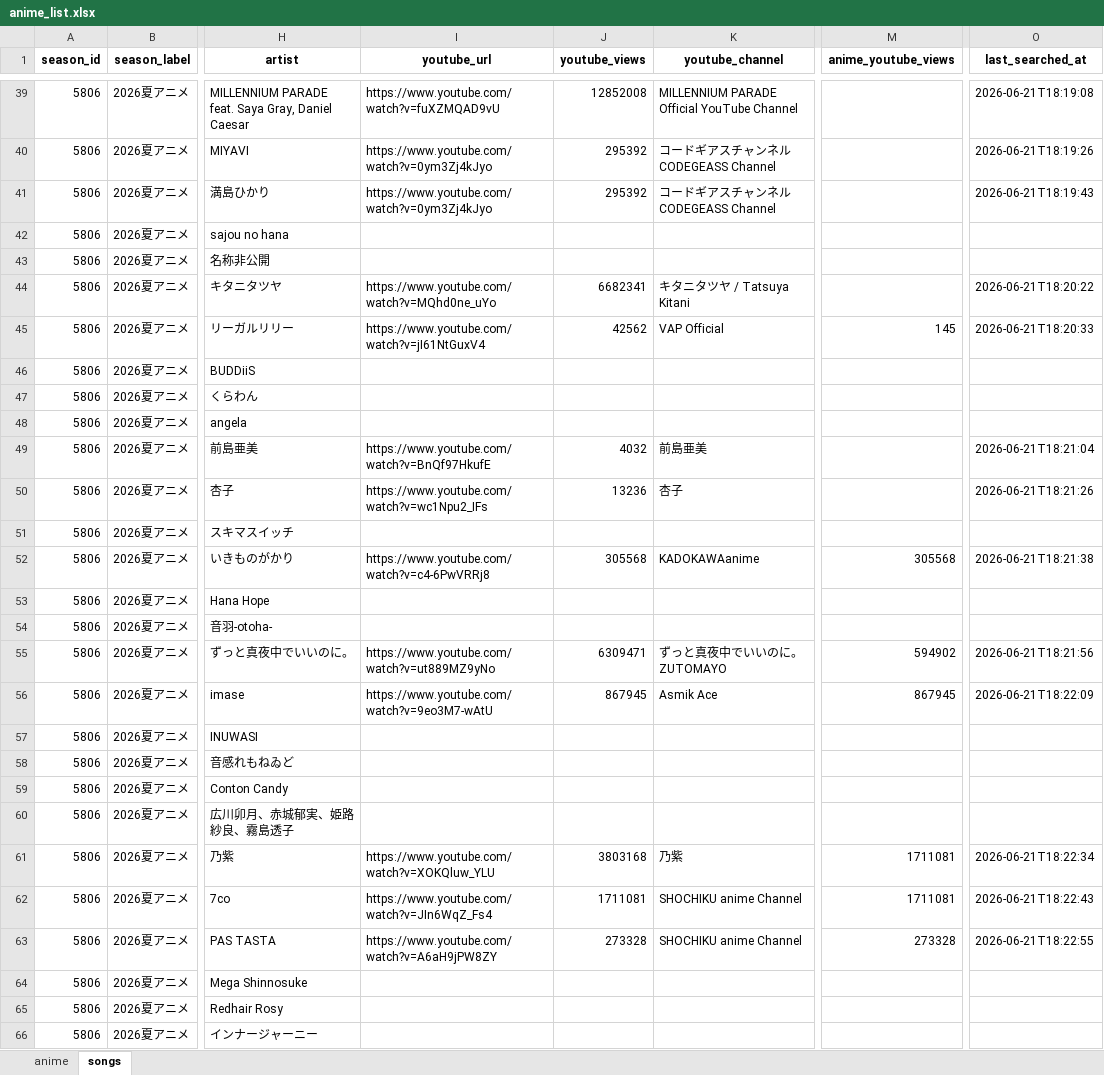
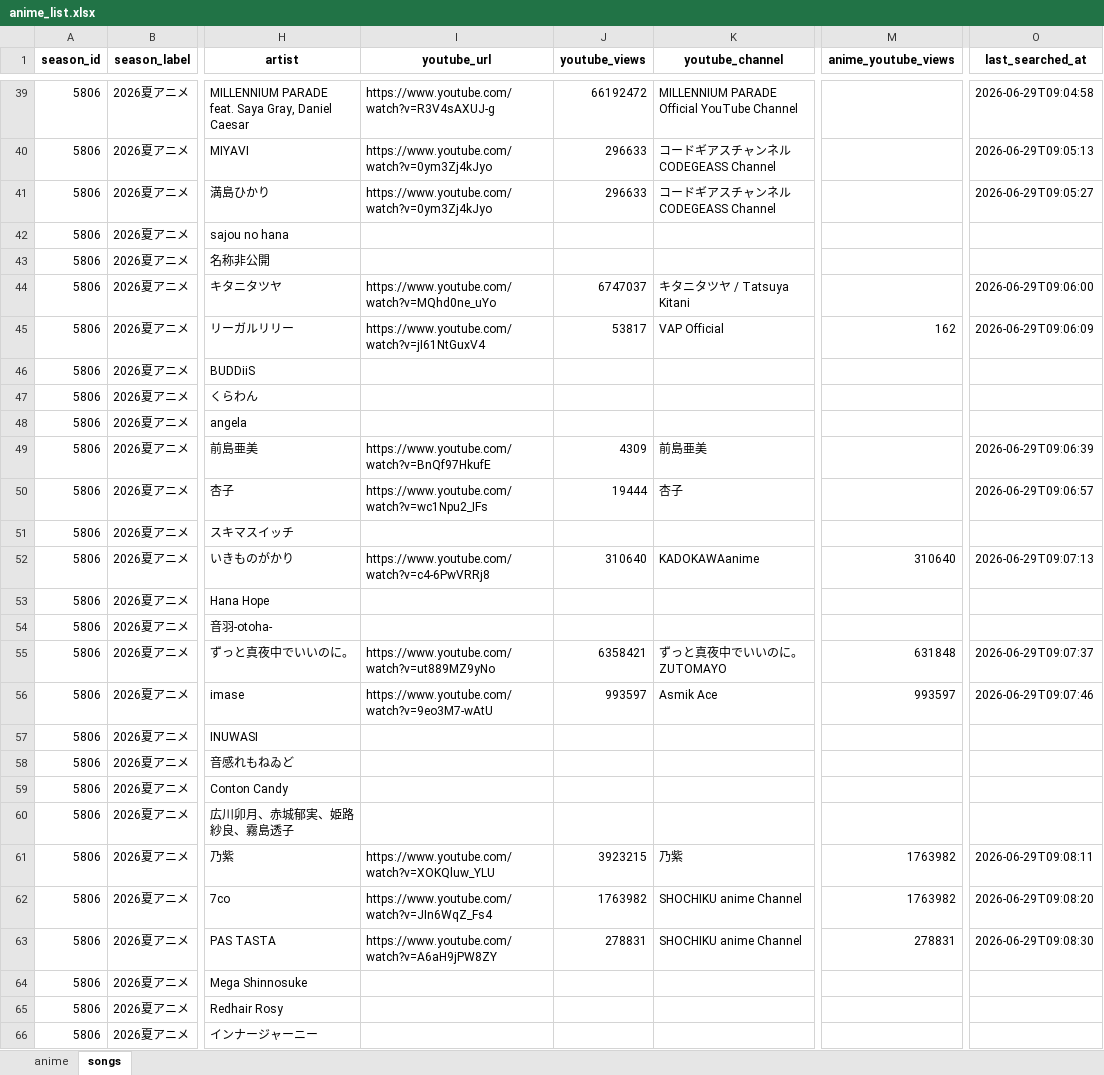
Before and after one commit to kageug/anime-list-updater, an Excel workbook: data/anime_list.xlsx, sheet songs, drawn as a sheet; only a part is shown, gaps mark what is left out; values as stored, in another font and other column widths than the file's, no borders; the diff covers the shown part only; the diff names each change by its address in the sheet, - before the commit and + after, or states it on an @@ line.

Commit message:
auto: anime list update (PC) 2026-06-29

```diff
--- a/data/anime_list.xlsx (sheet songs)
+++ b/data/anime_list.xlsx (sheet songs)
-I39 (youtube_url): https://www.youtube.com/watch?v=fuXZMQAD9vU
+I39 (youtube_url): https://www.youtube.com/watch?v=R3V4sAXUJ-g
-J39 (youtube_views): 12852008
+J39 (youtube_views): 66192472
-O39 (last_searched_at): 2026-06-21T18:19:08
+O39 (last_searched_at): 2026-06-29T09:04:58
-J40:J41 (youtube_views): 295392
+J40:J41 (youtube_views): 296633
-O40 (last_searched_at): 2026-06-21T18:19:26
+O40 (last_searched_at): 2026-06-29T09:05:13
-O41 (last_searched_at): 2026-06-21T18:19:43
+O41 (last_searched_at): 2026-06-29T09:05:27
-J44 (youtube_views): 6682341
+J44 (youtube_views): 6747037
-O44 (last_searched_at): 2026-06-21T18:20:22
+O44 (last_searched_at): 2026-06-29T09:06:00
-J45 (youtube_views): 42562
+J45 (youtube_views): 53817
-M45 (anime_youtube_views): 145
+M45 (anime_youtube_views): 162
-O45 (last_searched_at): 2026-06-21T18:20:33
+O45 (last_searched_at): 2026-06-29T09:06:09
-J49 (youtube_views): 4032
+J49 (youtube_views): 4309
-O49 (last_searched_at): 2026-06-21T18:21:04
+O49 (last_searched_at): 2026-06-29T09:06:39
-J50 (youtube_views): 13236
+J50 (youtube_views): 19444
-O50 (last_searched_at): 2026-06-21T18:21:26
+O50 (last_searched_at): 2026-06-29T09:06:57
-J52 (youtube_views): 305568
+J52 (youtube_views): 310640
-M52 (anime_youtube_views): 305568
+M52 (anime_youtube_views): 310640
-O52 (last_searched_at): 2026-06-21T18:21:38
+O52 (last_searched_at): 2026-06-29T09:07:13
-J55 (youtube_views): 6309471
+J55 (youtube_views): 6358421
-M55 (anime_youtube_views): 594902
+M55 (anime_youtube_views): 631848
-O55 (last_searched_at): 2026-06-21T18:21:56
+O55 (last_searched_at): 2026-06-29T09:07:37
-J56 (youtube_views): 867945
+J56 (youtube_views): 993597
-M56 (anime_youtube_views): 867945
+M56 (anime_youtube_views): 993597
-O56 (last_searched_at): 2026-06-21T18:22:09
+O56 (last_searched_at): 2026-06-29T09:07:46
-J61 (youtube_views): 3803168
+J61 (youtube_views): 3923215
-M61:M62 (anime_youtube_views): 1711081
+M61:M62 (anime_youtube_views): 1763982
-O61 (last_searched_at): 2026-06-21T18:22:34
+O61 (last_searched_at): 2026-06-29T09:08:11
-J62 (youtube_views): 1711081
+J62 (youtube_views): 1763982
-O62 (last_searched_at): 2026-06-21T18:22:43
+O62 (last_searched_at): 2026-06-29T09:08:20
-J63 (youtube_views): 273328
+J63 (youtube_views): 278831
-M63 (anime_youtube_views): 273328
+M63 (anime_youtube_views): 278831
-O63 (last_searched_at): 2026-06-21T18:22:55
+O63 (last_searched_at): 2026-06-29T09:08:30
```
Also changed, not shown: 129 edited cells elsewhere in this sheet, 3 other files.
